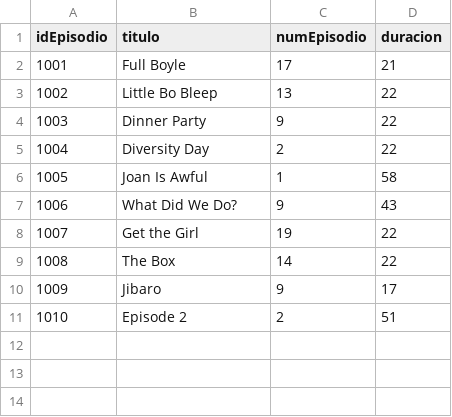
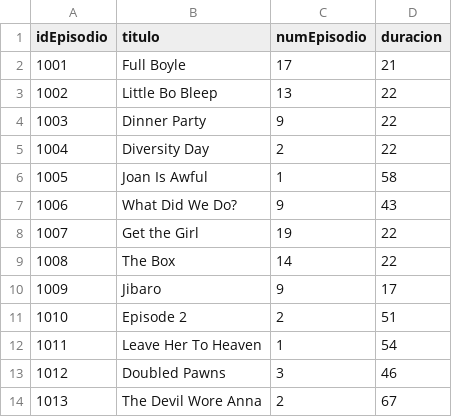
Before and after one commit to natam226/Actividad8, a CSV file: CargaDatos/Episodios.csv, drawn as a sheet.

```diff
--- a/CargaDatos/Episodios.csv
+++ b/CargaDatos/Episodios.csv
@@ -11 +11,4 @@ idEpisodio,titulo,numEpisodio,duracion
 1010,Episode 2,2,51
+1011,Leave Her To Heaven,1,54
+1012,Doubled Pawns,3,46
+1013,The Devil Wore Anna,2,67
```
Also changed, not shown: CargaDatos/Series.csv, CargaDatos/Temporadas.csv, 2 other files.
